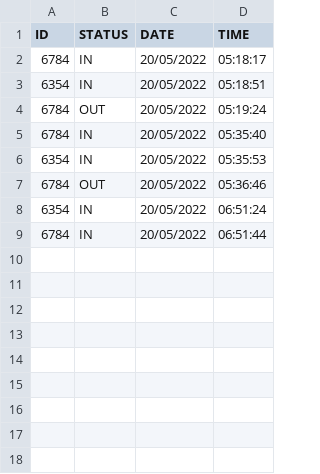
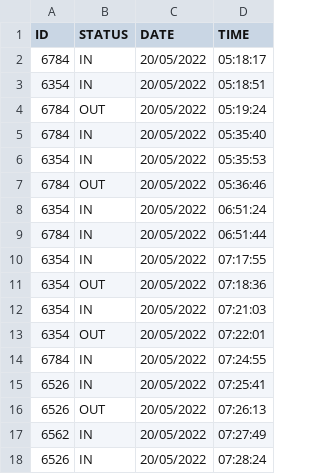
Before and after one commit to RANDDLABS/Attendance-Log, a CSV file: attentence/2022/May/20-05-2022.csv, drawn as a sheet; the diff names each change by its address in the sheet, - before the commit and + after, or states it on an @@ line.

Commit message:
20-05-2022

```diff
--- a/attentence/2022/May/20-05-2022.csv
+++ b/attentence/2022/May/20-05-2022.csv
+row 10: 6354 | IN | 20/05/2022 | 07:17:55
+row 11: 6354 | OUT | 20/05/2022 | 07:18:36
+row 12: 6354 | IN | 20/05/2022 | 07:21:03
+row 13: 6354 | OUT | 20/05/2022 | 07:22:01
+row 14: 6784 | IN | 20/05/2022 | 07:24:55
+row 15: 6526 | IN | 20/05/2022 | 07:25:41
+row 16: 6526 | OUT | 20/05/2022 | 07:26:13
+row 17: 6562 | IN | 20/05/2022 | 07:27:49
+row 18: 6526 | IN | 20/05/2022 | 07:28:24
```
